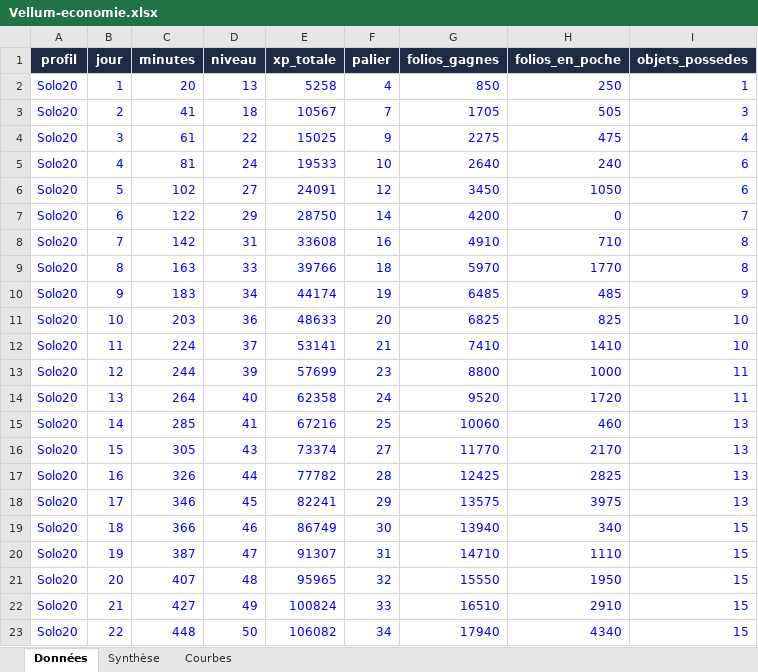
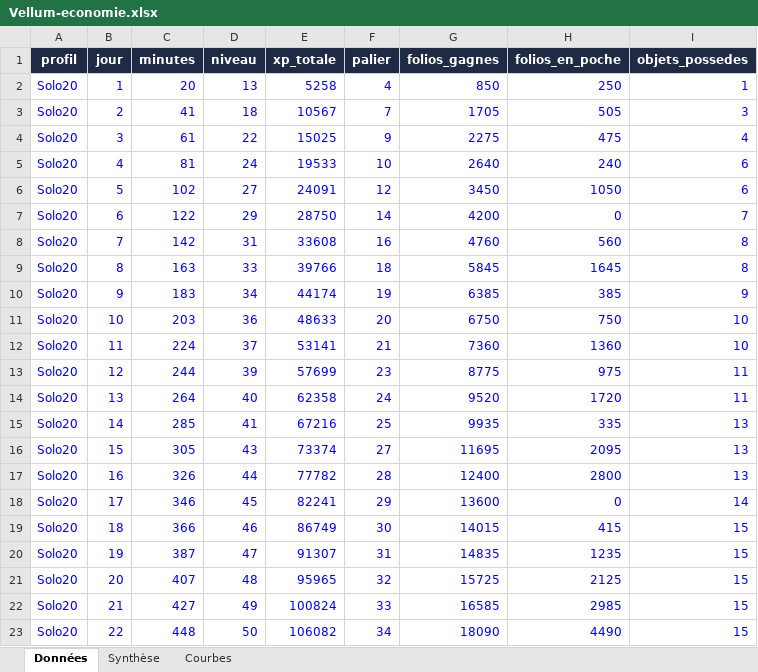
Before and after one commit to FouziGit/robloxtest, an Excel workbook: docs/economy/Vellum-economie.xlsx, sheet Données, drawn as a sheet; only a part is shown; values as stored, in another font and other column widths than the file's, no borders; the diff covers the shown part only; the diff names each change by its address in the sheet, - before the commit and + after, or states it on an @@ line.

```diff
--- a/docs/economy/Vellum-economie.xlsx (sheet Données)
+++ b/docs/economy/Vellum-economie.xlsx (sheet Données)
-G8 (folios_gagnes): 4910
+G8 (folios_gagnes): 4760
-H8 (folios_en_poche): 710
+H8 (folios_en_poche): 560
-G9 (folios_gagnes): 5970
+G9 (folios_gagnes): 5845
-H9 (folios_en_poche): 1770
+H9 (folios_en_poche): 1645
-G10 (folios_gagnes): 6485
+G10 (folios_gagnes): 6385
-H10 (folios_en_poche): 485
+H10 (folios_en_poche): 385
-G11 (folios_gagnes): 6825
+G11 (folios_gagnes): 6750
-H11 (folios_en_poche): 825
+H11 (folios_en_poche): 750
-G12 (folios_gagnes): 7410
+G12 (folios_gagnes): 7360
-H12 (folios_en_poche): 1410
+H12 (folios_en_poche): 1360
-G13 (folios_gagnes): 8800
+G13 (folios_gagnes): 8775
-H13 (folios_en_poche): 1000
+H13 (folios_en_poche): 975
-G15 (folios_gagnes): 10060
+G15 (folios_gagnes): 9935
-H15 (folios_en_poche): 460
+H15 (folios_en_poche): 335
-G16 (folios_gagnes): 11770
+G16 (folios_gagnes): 11695
-H16 (folios_en_poche): 2170
+H16 (folios_en_poche): 2095
-G17 (folios_gagnes): 12425
+G17 (folios_gagnes): 12400
-H17 (folios_en_poche): 2825
+H17 (folios_en_poche): 2800
-G18 (folios_gagnes): 13575
+G18 (folios_gagnes): 13600
-H18 (folios_en_poche): 3975
+H18 (folios_en_poche): 0
-I18 (objets_possedes): 13
+I18 (objets_possedes): 14
-G19 (folios_gagnes): 13940
+G19 (folios_gagnes): 14015
-H19 (folios_en_poche): 340
+H19 (folios_en_poche): 415
-G20 (folios_gagnes): 14710
+G20 (folios_gagnes): 14835
-H20 (folios_en_poche): 1110
+H20 (folios_en_poche): 1235
-G21 (folios_gagnes): 15550
+G21 (folios_gagnes): 15725
-H21 (folios_en_poche): 1950
+H21 (folios_en_poche): 2125
-G22 (folios_gagnes): 16510
+G22 (folios_gagnes): 16585
-H22 (folios_en_poche): 2910
+H22 (folios_en_poche): 2985
-G23 (folios_gagnes): 17940
+G23 (folios_gagnes): 18090
-H23 (folios_en_poche): 4340
+H23 (folios_en_poche): 4490
```
Also changed, not shown: 408 edited cells elsewhere in this sheet, 19 other files.
